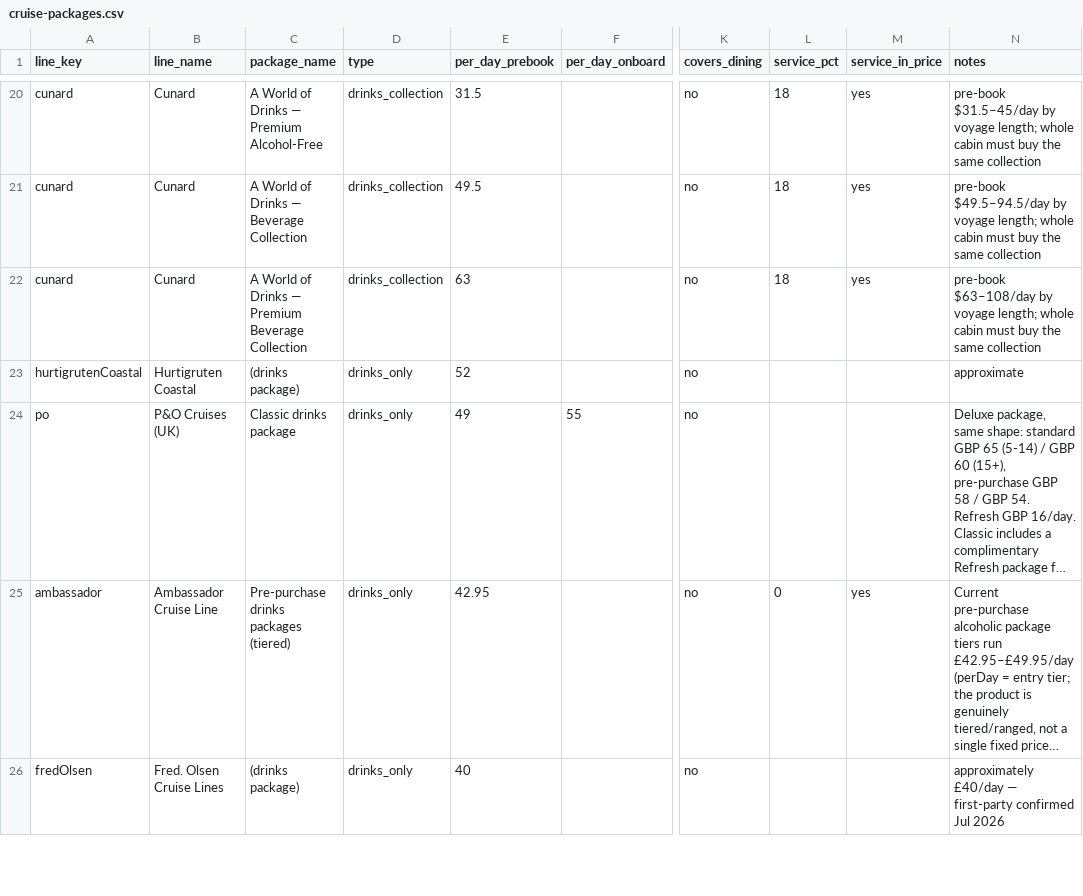
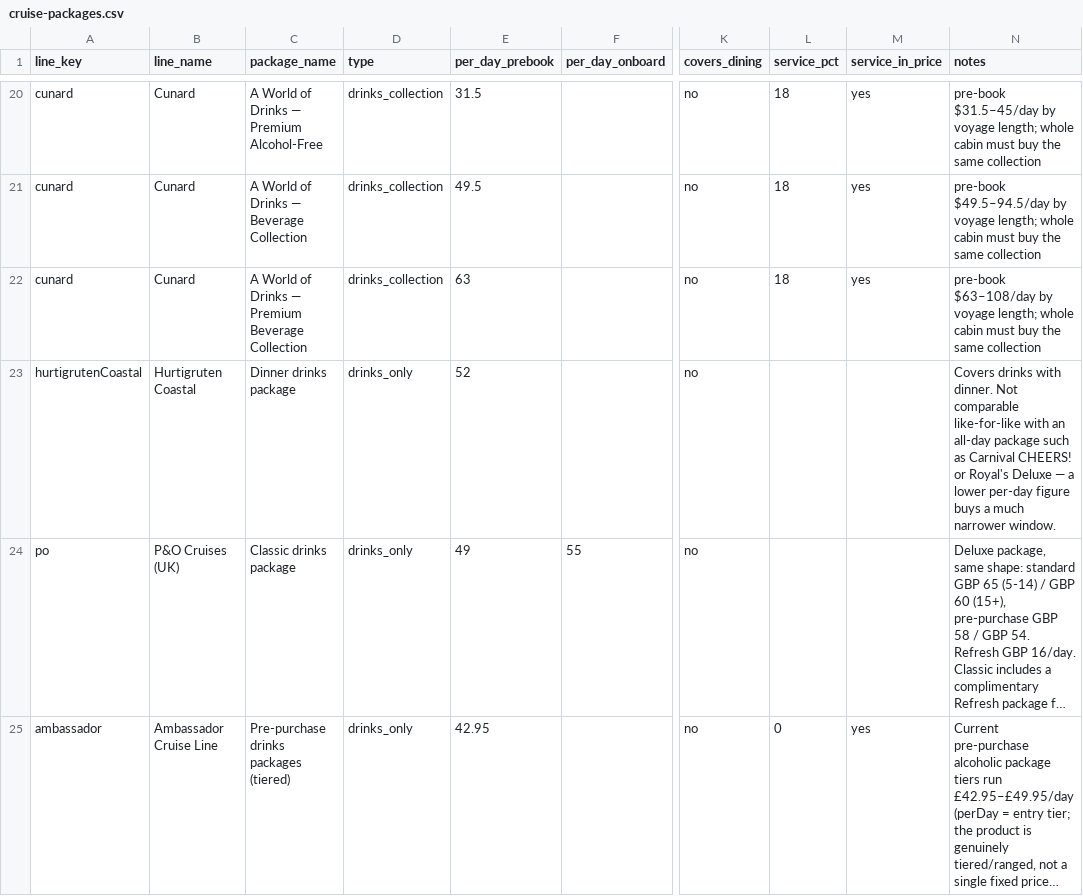
Before and after one commit to NorgeNED/cruiseclarify-data, a CSV file: cruise-packages.csv, drawn as a sheet; only a part is shown, gaps mark what is left out; the shorter side is filled out with more unchanged rows; long unchanged cells end in …; the diff names each change by its address in the sheet, - before the commit and + after, or states it on an @@ line.

```diff
--- a/cruise-packages.csv
+++ b/cruise-packages.csv
-C23 (package_name): (drinks package)
+C23 (package_name): Dinner drinks package
-N23 (notes): approximate
+N23 (notes): Covers drinks with dinner. Not comparable like-for-like with an all-day package such as Carnival CHEERS! or Royal's Deluxe — a lower per-day figure buys a much narrower window.
```
Also changed, not shown: cruise-costs.csv, 1 other file.
